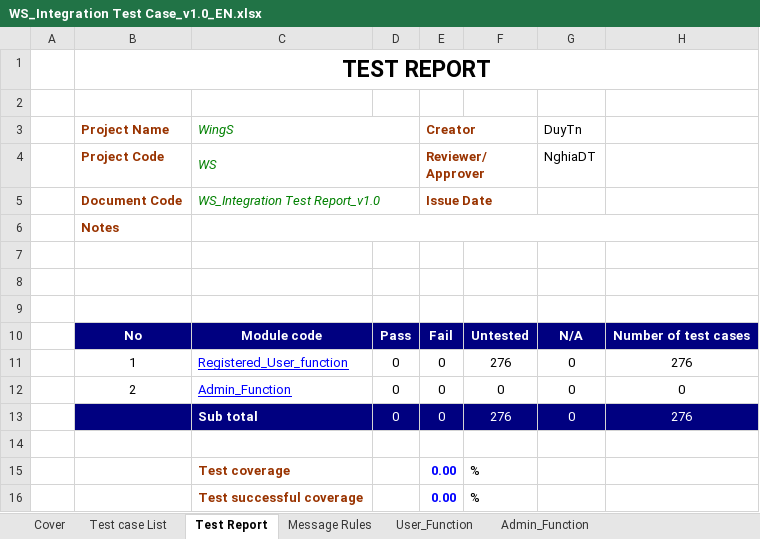
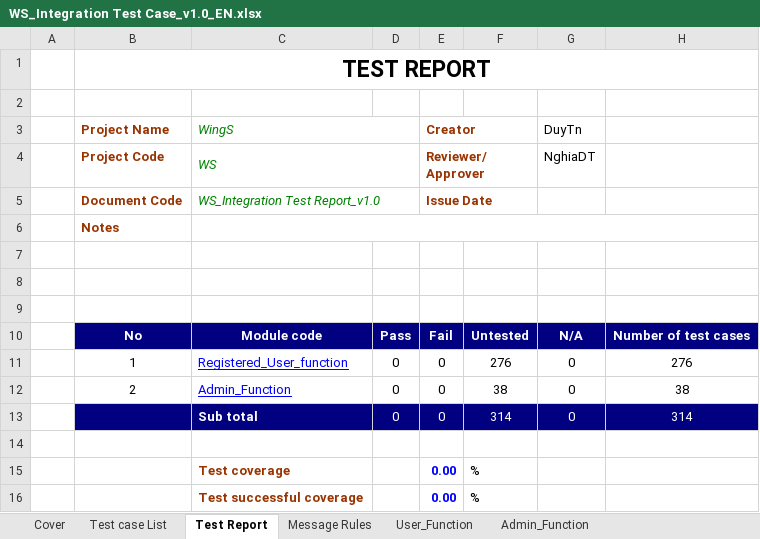
Before and after one commit to sangnvus/201609JS01, an Excel workbook: WIP/Documents/Report 3/WS_Integration Test Case_v1.0_EN.xlsx, sheet Test Report, drawn as a sheet; values as stored, in another font and other column widths than the file's, no borders; the diff names each change by its address in the sheet, - before the commit and + after, or states it on an @@ line.

```diff
--- a/WIP/Documents/Report 3/WS_Integration Test Case_v1.0_EN.xlsx (sheet Test Report)
+++ b/WIP/Documents/Report 3/WS_Integration Test Case_v1.0_EN.xlsx (sheet Test Report)
-F12: 0
+F12: 38
-H12: 0
+H12: 38
-F13: 276
+F13: 314
-H13: 276
+H13: 314
```
Also changed, not shown: sheet User_Function, sheet Admin_Function, formulas that keep their value.
